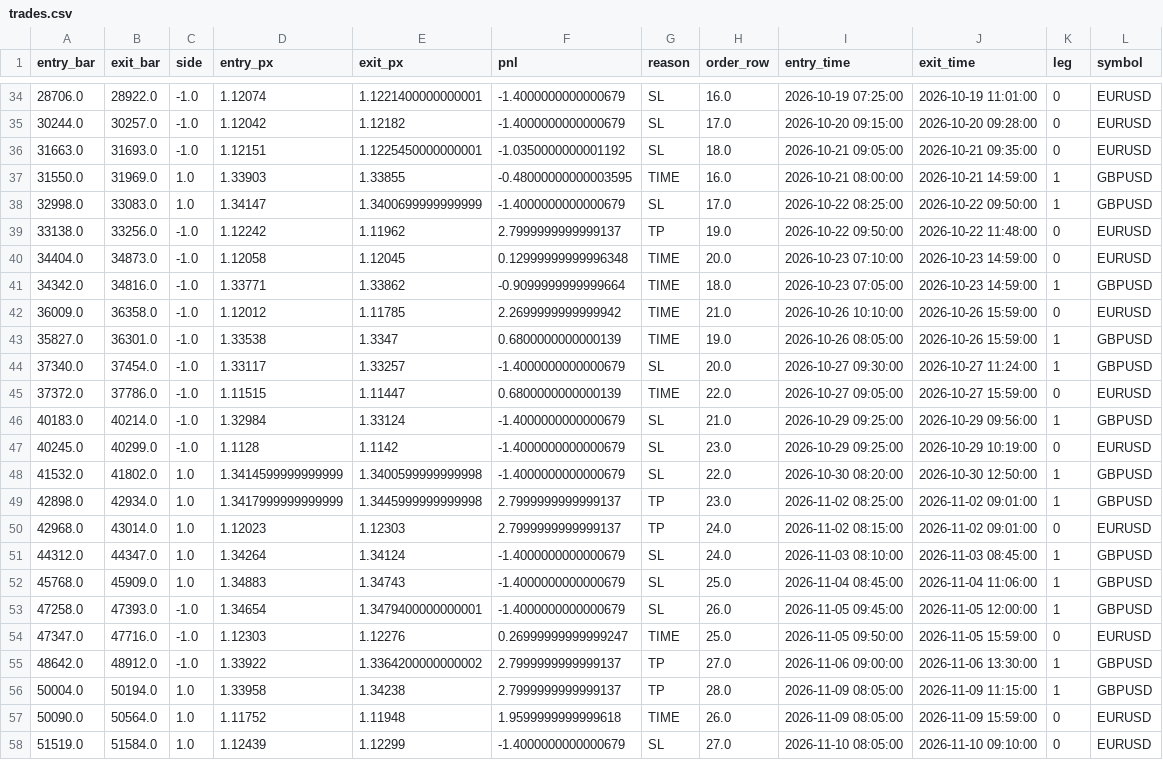
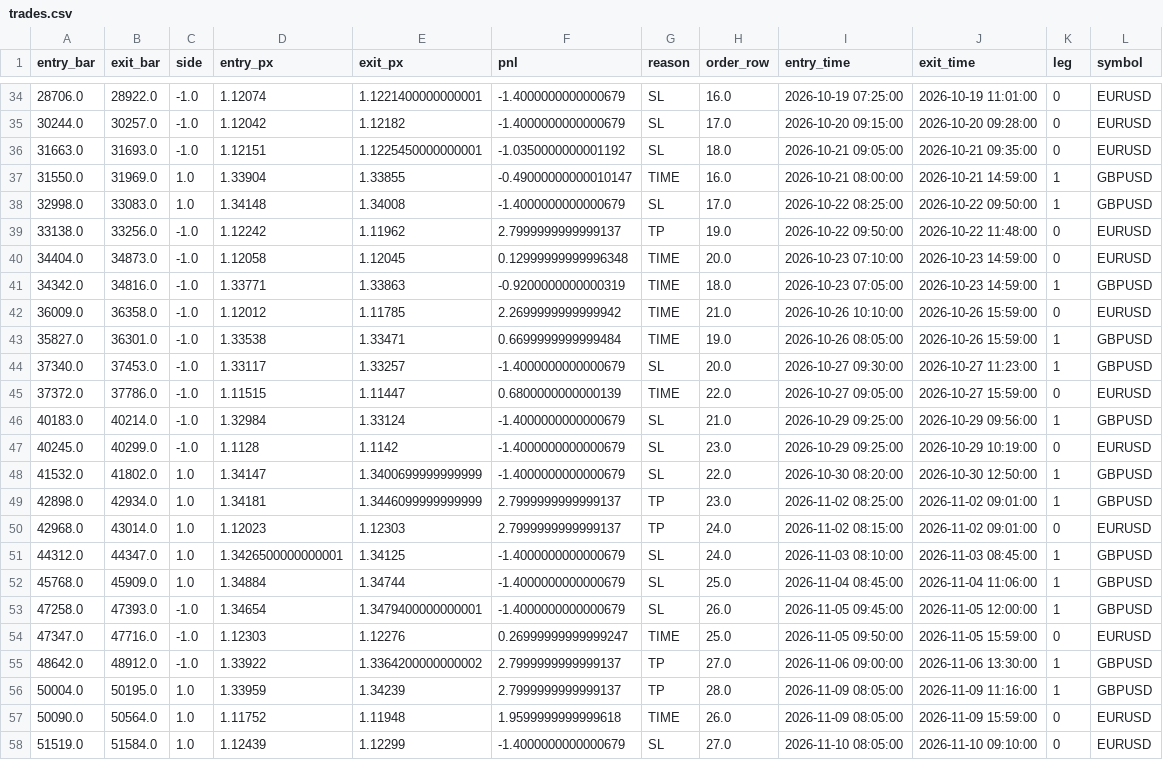
Before and after one commit to brainkitt/treasure, a CSV file: ctrader-arena/submissions/ALPHA/trades.csv, drawn as a sheet; only a part is shown, gaps mark what is left out; the diff covers the shown part only.

```diff
--- a/ctrader-arena/submissions/ALPHA/trades.csv
+++ b/ctrader-arena/submissions/ALPHA/trades.csv
@@ -36,10 +36,10 @@ entry_bar,exit_bar,side,entry_px,exit_px,pnl,reason,order_row,entry_time,exit_ti
 31663.0,31693.0,-1.0,1.12151,1.1225450000000001,-1.0350000000001192,SL,18.0,2026-10-21 09:05:00,2026-10-21 09:35:00,0,EURUSD
-31550.0,31969.0,1.0,1.33903,1.33855,-0.48000000000003595,TIME,16.0,2026-10-21 08:00:00,2026-10-21 14:59:00,1,GBPUSD
-32998.0,33083.0,1.0,1.34147,1.3400699999999999,-1.4000000000000679,SL,17.0,2026-10-22 08:25:00,2026-10-22 09:50:00,1,GBPUSD
+31550.0,31969.0,1.0,1.33904,1.33855,-0.49000000000010147,TIME,16.0,2026-10-21 08:00:00,2026-10-21 14:59:00,1,GBPUSD
+32998.0,33083.0,1.0,1.34148,1.34008,-1.4000000000000679,SL,17.0,2026-10-22 08:25:00,2026-10-22 09:50:00,1,GBPUSD
 33138.0,33256.0,-1.0,1.12242,1.11962,2.7999999999999137,TP,19.0,2026-10-22 09:50:00,2026-10-22 11:48:00,0,EURUSD
 34404.0,34873.0,-1.0,1.12058,1.12045,0.12999999999996348,TIME,20.0,2026-10-23 07:10:00,2026-10-23 14:59:00,0,EURUSD
-34342.0,34816.0,-1.0,1.33771,1.33862,-0.9099999999999664,TIME,18.0,2026-10-23 07:05:00,2026-10-23 14:59:00,1,GBPUSD
+34342.0,34816.0,-1.0,1.33771,1.33863,-0.9200000000000319,TIME,18.0,2026-10-23 07:05:00,2026-10-23 14:59:00,1,GBPUSD
 36009.0,36358.0,-1.0,1.12012,1.11785,2.2699999999999942,TIME,21.0,2026-10-26 10:10:00,2026-10-26 15:59:00,0,EURUSD
-35827.0,36301.0,-1.0,1.33538,1.3347,0.6800000000000139,TIME,19.0,2026-10-26 08:05:00,2026-10-26 15:59:00,1,GBPUSD
-37340.0,37454.0,-1.0,1.33117,1.33257,-1.4000000000000679,SL,20.0,2026-10-27 09:30:00,2026-10-27 11:24:00,1,GBPUSD
+35827.0,36301.0,-1.0,1.33538,1.33471,0.6699999999999484,TIME,19.0,2026-10-26 08:05:00,2026-10-26 15:59:00,1,GBPUSD
+37340.0,37453.0,-1.0,1.33117,1.33257,-1.4000000000000679,SL,20.0,2026-10-27 09:30:00,2026-10-27 11:23:00,1,GBPUSD
 37372.0,37786.0,-1.0,1.11515,1.11447,0.6800000000000139,TIME,22.0,2026-10-27 09:05:00,2026-10-27 15:59:00,0,EURUSD
@@ -47,7 +47,7 @@ entry_bar,exit_bar,side,entry_px,exit_px,pnl,reason,order_row,entry_time,exit_ti
 40245.0,40299.0,-1.0,1.1128,1.1142,-1.4000000000000679,SL,23.0,2026-10-29 09:25:00,2026-10-29 10:19:00,0,EURUSD
-41532.0,41802.0,1.0,1.3414599999999999,1.3400599999999998,-1.4000000000000679,SL,22.0,2026-10-30 08:20:00,2026-10-30 12:50:00,1,GBPUSD
-42898.0,42934.0,1.0,1.3417999999999999,1.3445999999999998,2.7999999999999137,TP,23.0,2026-11-02 08:25:00,2026-11-02 09:01:00,1,GBPUSD
+41532.0,41802.0,1.0,1.34147,1.3400699999999999,-1.4000000000000679,SL,22.0,2026-10-30 08:20:00,2026-10-30 12:50:00,1,GBPUSD
+42898.0,42934.0,1.0,1.34181,1.3446099999999999,2.7999999999999137,TP,23.0,2026-11-02 08:25:00,2026-11-02 09:01:00,1,GBPUSD
 42968.0,43014.0,1.0,1.12023,1.12303,2.7999999999999137,TP,24.0,2026-11-02 08:15:00,2026-11-02 09:01:00,0,EURUSD
-44312.0,44347.0,1.0,1.34264,1.34124,-1.4000000000000679,SL,24.0,2026-11-03 08:10:00,2026-11-03 08:45:00,1,GBPUSD
-45768.0,45909.0,1.0,1.34883,1.34743,-1.4000000000000679,SL,25.0,2026-11-04 08:45:00,2026-11-04 11:06:00,1,GBPUSD
+44312.0,44347.0,1.0,1.3426500000000001,1.34125,-1.4000000000000679,SL,24.0,2026-11-03 08:10:00,2026-11-03 08:45:00,1,GBPUSD
+45768.0,45909.0,1.0,1.34884,1.34744,-1.4000000000000679,SL,25.0,2026-11-04 08:45:00,2026-11-04 11:06:00,1,GBPUSD
 47258.0,47393.0,-1.0,1.34654,1.3479400000000001,-1.4000000000000679,SL,26.0,2026-11-05 09:45:00,2026-11-05 12:00:00,1,GBPUSD
@@ -55,3 +55,3 @@ entry_bar,exit_bar,side,entry_px,exit_px,pnl,reason,order_row,entry_time,exit_ti
 48642.0,48912.0,-1.0,1.33922,1.3364200000000002,2.7999999999999137,TP,27.0,2026-11-06 09:00:00,2026-11-06 13:30:00,1,GBPUSD
-50004.0,50194.0,1.0,1.33958,1.34238,2.7999999999999137,TP,28.0,2026-11-09 08:05:00,2026-11-09 11:15:00,1,GBPUSD
+50004.0,50195.0,1.0,1.33959,1.34239,2.7999999999999137,TP,28.0,2026-11-09 08:05:00,2026-11-09 11:16:00,1,GBPUSD
 50090.0,50564.0,1.0,1.11752,1.11948,1.9599999999999618,TIME,26.0,2026-11-09 08:05:00,2026-11-09 15:59:00,0,EURUSD
```
Also changed, not shown: 20 edited cells elsewhere in this file, 8 other files.
